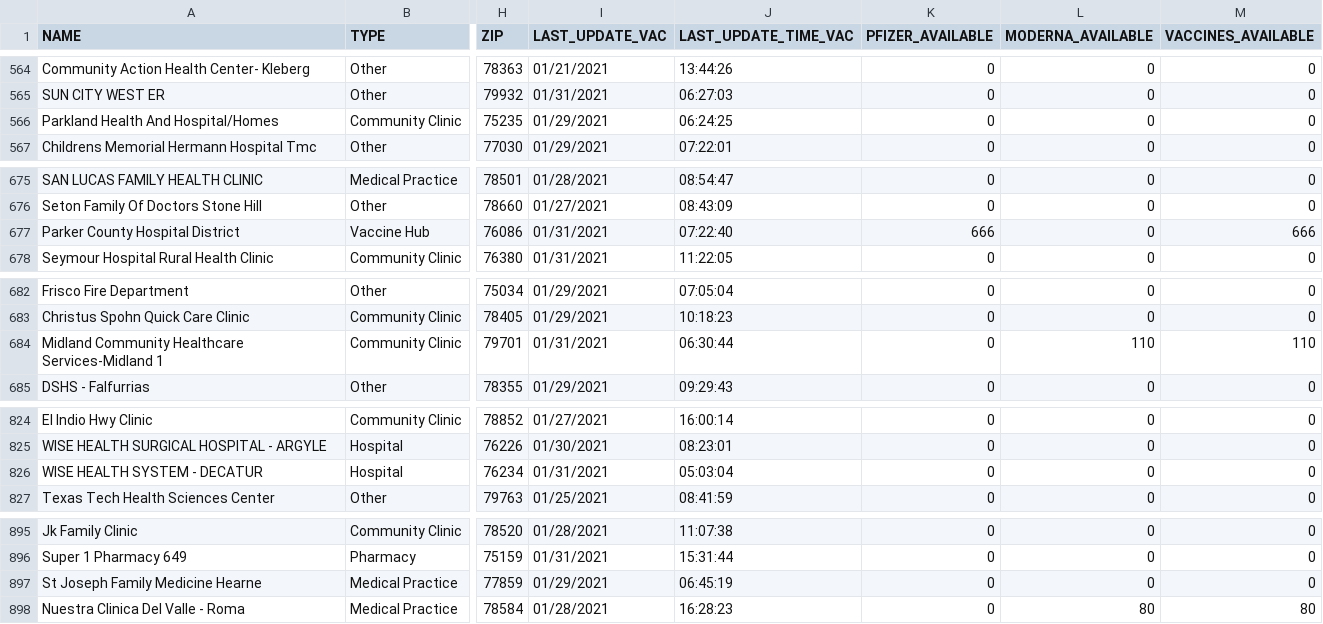
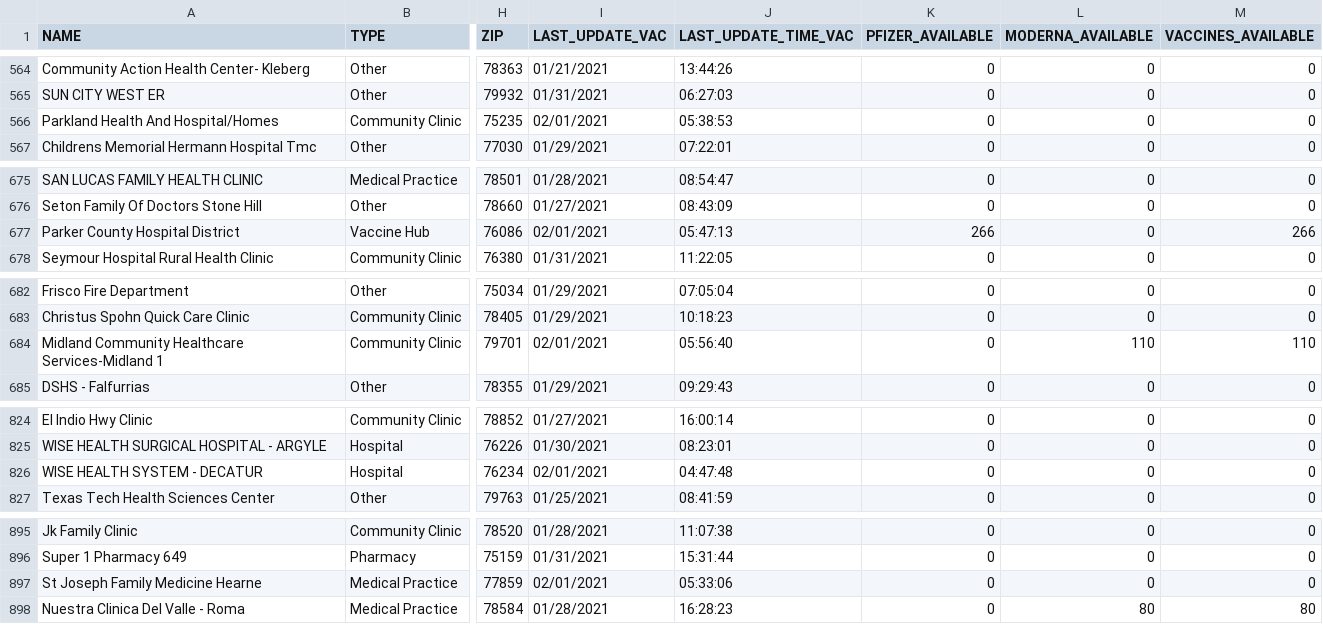
Before and after one commit to shiruken/covid-texas-data, a CSV file: TexasVaccineProviderData/2021-02-01.csv, drawn as a sheet; only a part is shown, gaps mark what is left out; the diff covers the shown part only; the diff names each change by its address in the sheet, - before the commit and + after, or states it on an @@ line.

```diff
--- a/TexasVaccineProviderData/2021-02-01.csv
+++ b/TexasVaccineProviderData/2021-02-01.csv
-I566 (LAST_UPDATE_VAC): 01/29/2021
+I566 (LAST_UPDATE_VAC): 02/01/2021
-J566 (LAST_UPDATE_TIME_VAC): 06:24:25
+J566 (LAST_UPDATE_TIME_VAC): 05:38:53
-I677 (LAST_UPDATE_VAC): 01/31/2021
+I677 (LAST_UPDATE_VAC): 02/01/2021
-J677 (LAST_UPDATE_TIME_VAC): 07:22:40
+J677 (LAST_UPDATE_TIME_VAC): 05:47:13
-K677 (PFIZER_AVAILABLE): 666
+K677 (PFIZER_AVAILABLE): 266
-M677 (VACCINES_AVAILABLE): 666
+M677 (VACCINES_AVAILABLE): 266
-I684 (LAST_UPDATE_VAC): 01/31/2021
+I684 (LAST_UPDATE_VAC): 02/01/2021
-J684 (LAST_UPDATE_TIME_VAC): 06:30:44
+J684 (LAST_UPDATE_TIME_VAC): 05:56:40
-I826 (LAST_UPDATE_VAC): 01/31/2021
+I826 (LAST_UPDATE_VAC): 02/01/2021
-J826 (LAST_UPDATE_TIME_VAC): 05:03:04
+J826 (LAST_UPDATE_TIME_VAC): 04:47:48
-I897 (LAST_UPDATE_VAC): 01/29/2021
+I897 (LAST_UPDATE_VAC): 02/01/2021
-J897 (LAST_UPDATE_TIME_VAC): 06:45:19
+J897 (LAST_UPDATE_TIME_VAC): 05:33:06
```
Also changed, not shown: 26 edited cells elsewhere in this file.
